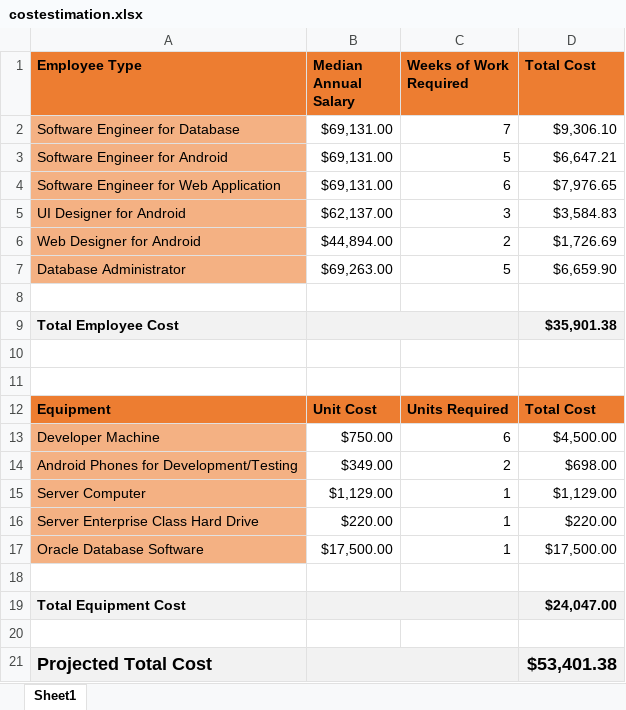
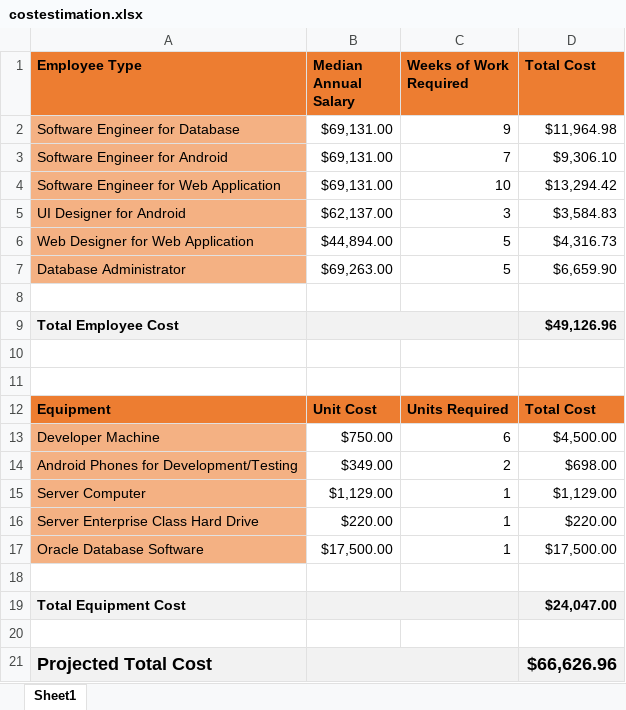
Before and after one commit to adammhockman/umiami-softwareengineering-aaac, an Excel workbook: doc/cost_estimation/costestimation.xlsx, sheet Sheet1, drawn as a sheet; values as stored, in another font and other column widths than the file's, no borders; removed rows and columns are numbered as before the commit, all else as after; the diff names each change by its address in the sheet, - before the commit and + after, or states it on an @@ line.

Commit message:
Updated the estimates for the project completion based on the prototype results. The cost estimation was also updated accordingly.

```diff
--- a/doc/cost_estimation/costestimation.xlsx (sheet Sheet1)
+++ b/doc/cost_estimation/costestimation.xlsx (sheet Sheet1)
-C2 (Weeks of Work Required): 7
+C2 (Weeks of Work Required): 9
-D2 (Total Cost): $9,306.10
+D2 (Total Cost): $11,964.98
-C3 (Weeks of Work Required): 5
+C3 (Weeks of Work Required): 7
-D3 (Total Cost): $6,647.21
+D3 (Total Cost): $9,306.10
-C4 (Weeks of Work Required): 6
+C4 (Weeks of Work Required): 10
-D4 (Total Cost): $7,976.65
+D4 (Total Cost): $13,294.42
-row 6: Web Designer for Android | $44,894.00 | 2 | $1,726.69
+row 6: Web Designer for Web Application | $44,894.00 | 5 | $4,316.73
-D9 (Total Cost): $35,901.38
+D9 (Total Cost): $49,126.96
-D21 (Total Cost): $53,401.38
+D21 (Total Cost): $66,626.96
```
Also changed, not shown: 1 other file.
